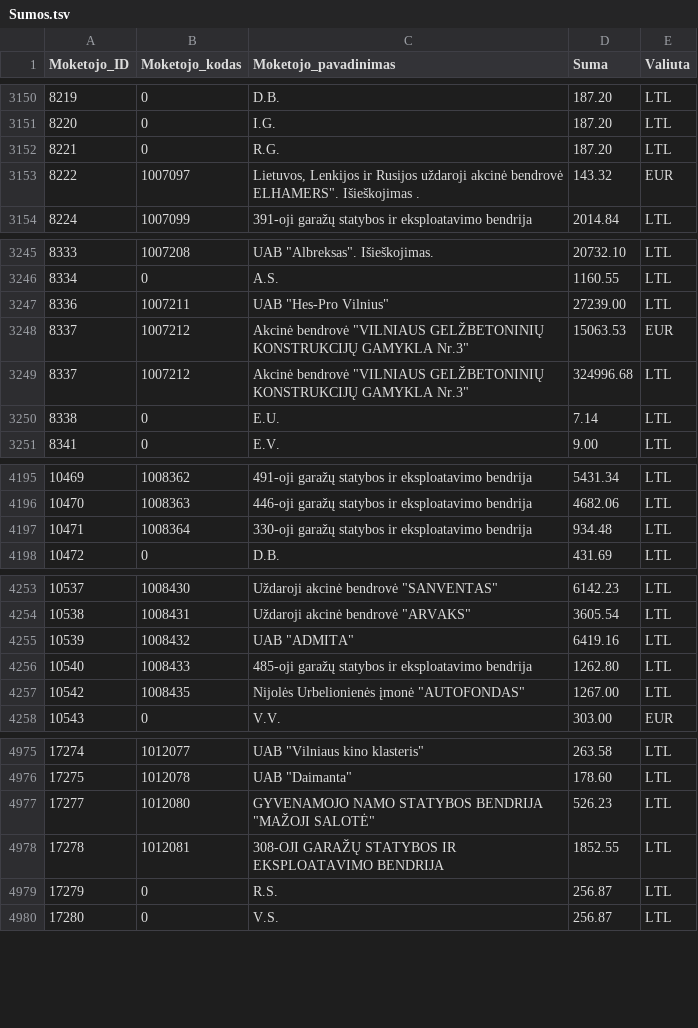
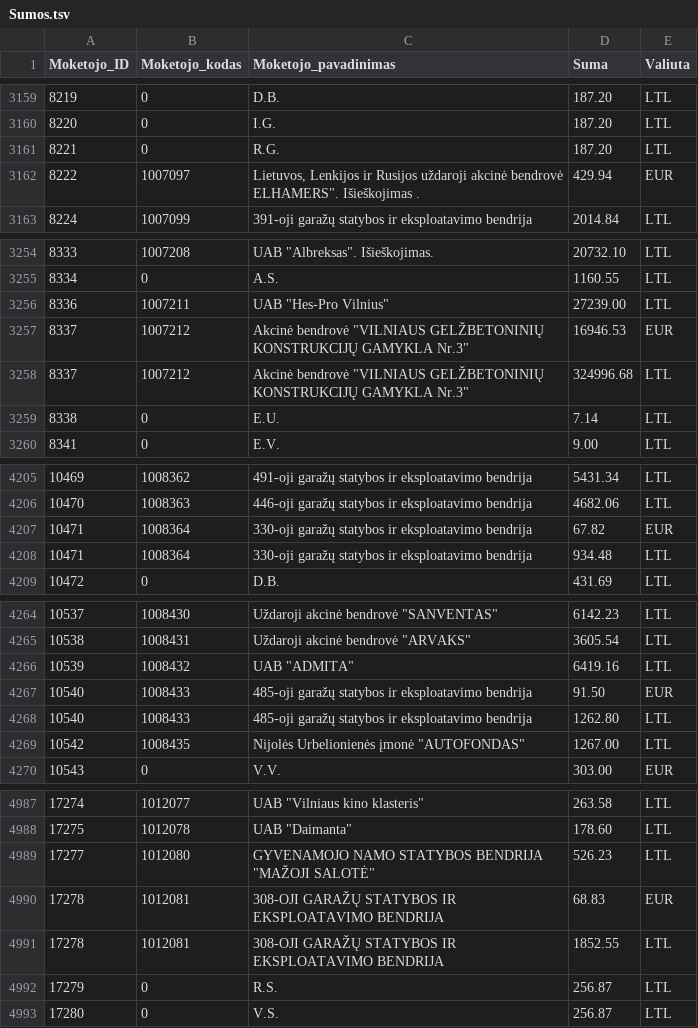
Before and after one commit to vilnius/zemesnuomossutartys, a TSV file: data/Sumos.tsv, drawn as a sheet; only a part is shown, gaps mark what is left out; the diff covers the shown part only.

```diff
--- a/data/Sumos.tsv
+++ b/data/Sumos.tsv
@@ -3152,3 +3161,3 @@
 8221	0	R.G.	187.20	LTL
-8222	1007097	Lietuvos, Lenkijos ir Rusijos uždaroji  akcinė bendrovė ELHAMERS". Išieškojimas .	143.32	EUR
+8222	1007097	Lietuvos, Lenkijos ir Rusijos uždaroji  akcinė bendrovė ELHAMERS". Išieškojimas .	429.94	EUR
 8224	1007099	391-oji garažų statybos ir eksploatavimo bendrija	2014.84	LTL
@@ -3247,3 +3256,3 @@
 8336	1007211	UAB "Hes-Pro Vilnius"	27239.00	LTL
-8337	1007212	Akcinė bendrovė "VILNIAUS GELŽBETONINIŲ KONSTRUKCIJŲ GAMYKLA Nr.3"	15063.53	EUR
+8337	1007212	Akcinė bendrovė "VILNIAUS GELŽBETONINIŲ KONSTRUKCIJŲ GAMYKLA Nr.3"	16946.53	EUR
 8337	1007212	Akcinė bendrovė "VILNIAUS GELŽBETONINIŲ KONSTRUKCIJŲ GAMYKLA Nr.3"	324996.68	LTL
@@ -4196,2 +4206,3 @@
 10470	1008363	446-oji garažų statybos ir eksploatavimo bendrija	4682.06	LTL
+10471	1008364	330-oji garažų statybos ir eksploatavimo bendrija	67.82	EUR
 10471	1008364	330-oji garažų statybos ir eksploatavimo bendrija	934.48	LTL
@@ -4255,2 +4266,3 @@
 10539	1008432	UAB "ADMITA"	6419.16	LTL
+10540	1008433	485-oji garažų statybos ir eksploatavimo bendrija	91.50	EUR
 10540	1008433	485-oji garažų statybos ir eksploatavimo bendrija	1262.80	LTL
@@ -4977,2 +4989,3 @@
 17277	1012080	GYVENAMOJO NAMO STATYBOS BENDRIJA "MAŽOJI SALOTĖ"	526.23	LTL
+17278	1012081	308-OJI GARAŽŲ STATYBOS IR EKSPLOATAVIMO BENDRIJA	68.83	EUR
 17278	1012081	308-OJI GARAŽŲ STATYBOS IR EKSPLOATAVIMO BENDRIJA	1852.55	LTL
```
Also changed, not shown: 10 added rows and 1 edited cell elsewhere in this file.
